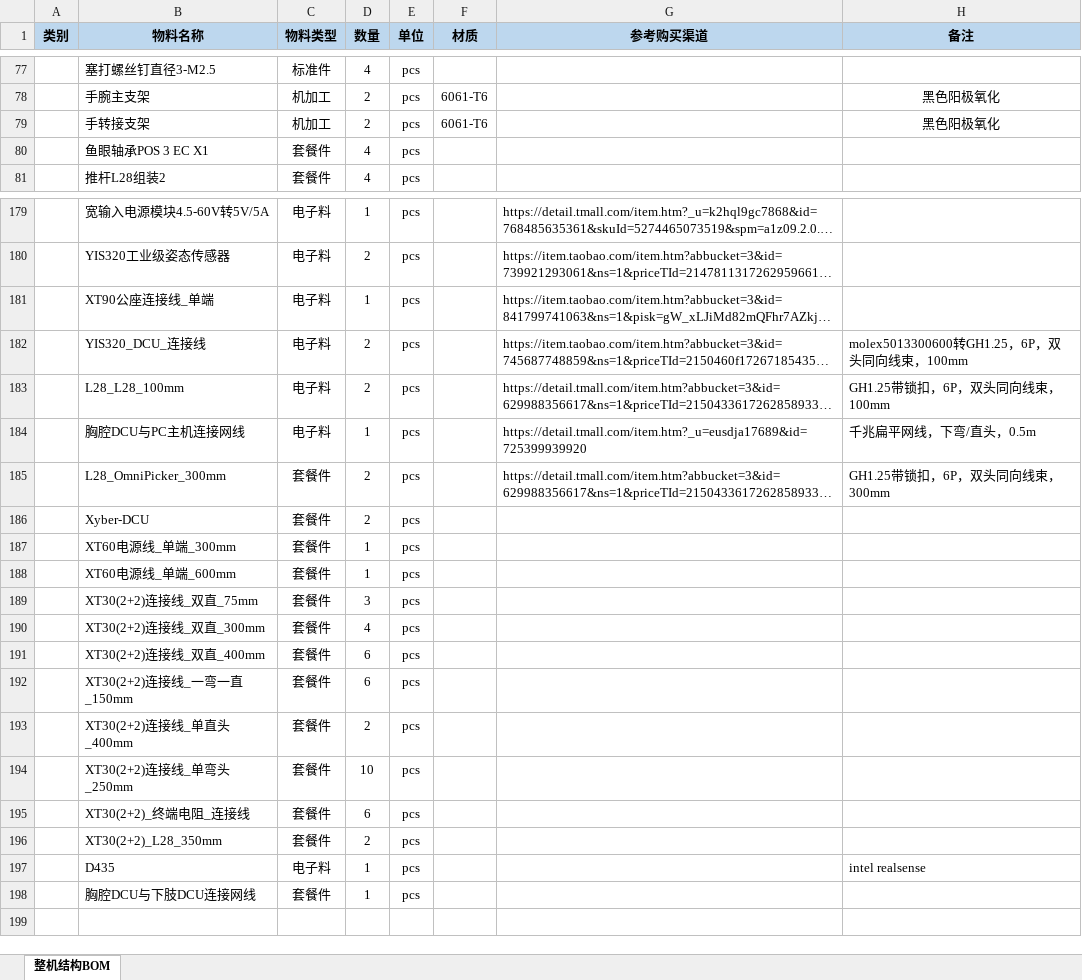
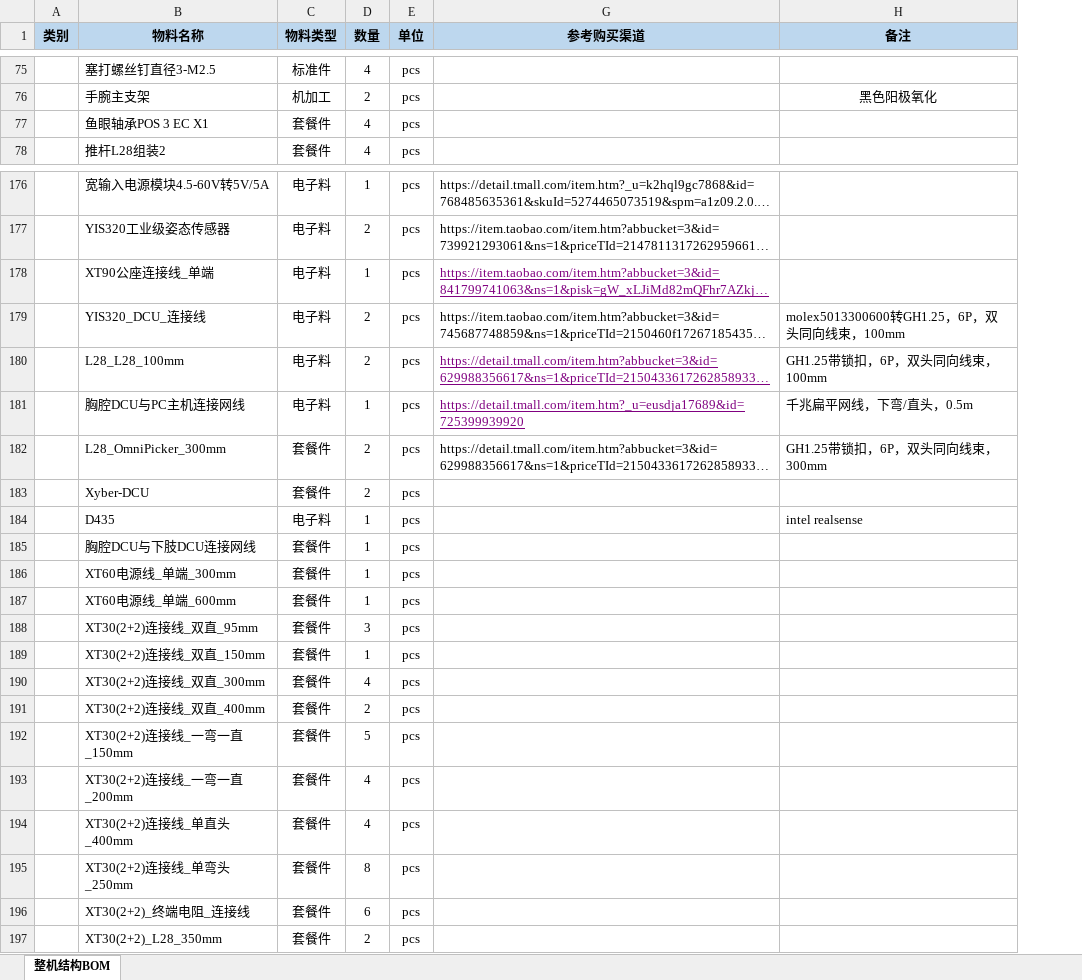
Before and after one commit to lov999/agibot_x1_hardware, an Excel workbook: 智元灵犀X1_BOM清单_20241024.xlsx, sheet 整机结构BOM, drawn as a sheet; only a part is shown, gaps mark what is left out; long unchanged cells end in …; values as stored, in another font and other column widths than the file's, no borders; removed rows and columns are numbered as before the commit, all else as after; the diff covers the shown part only; the diff names each change by its address in the sheet, - before the commit and + after, or states it on an @@ line.

Commit message:
Description modified
fix some text errors

```diff
--- a/智元灵犀X1_BOM清单_20241024.xlsx (sheet 整机结构BOM)
+++ b/智元灵犀X1_BOM清单_20241024.xlsx (sheet 整机结构BOM)
@@ column F (材质) hidden, row 78: 6061-T6 @@
-row 79:  | 手转接支架 | 机加工 | 2 | pcs | 6061-T6 |  | 黑色阳极氧化
@@ G178 underline: off → on, text colour: black → #800080 @@
@@ G180:G181 underline: off → on, text colour: black → #800080 @@
@@ row 197 moved to row 184: D435 @@
@@ row 198 moved to row 185: 胸腔DCU与下肢DCU连接网线 @@
-B188 (物料名称): XT30(2+2)连接线_双直_75mm
+B188 (物料名称): XT30(2+2)连接线_双直_95mm
+row 189:  | XT30(2+2)连接线_双直_150mm | 套餐件 | 1 | pcs
-D191 (数量): 6
+D191 (数量): 2
-D192 (数量): 6
+D192 (数量): 5
+row 193:  | XT30(2+2)连接线_一弯一直_200mm | 套餐件 | 4 | pcs
-D194 (数量): 2
+D194 (数量): 4
-D195 (数量): 10
+D195 (数量): 8
```
Also changed, not shown: 2 removed rows, 15 edited cells and cell formats elsewhere in this sheet, 8 other files.
